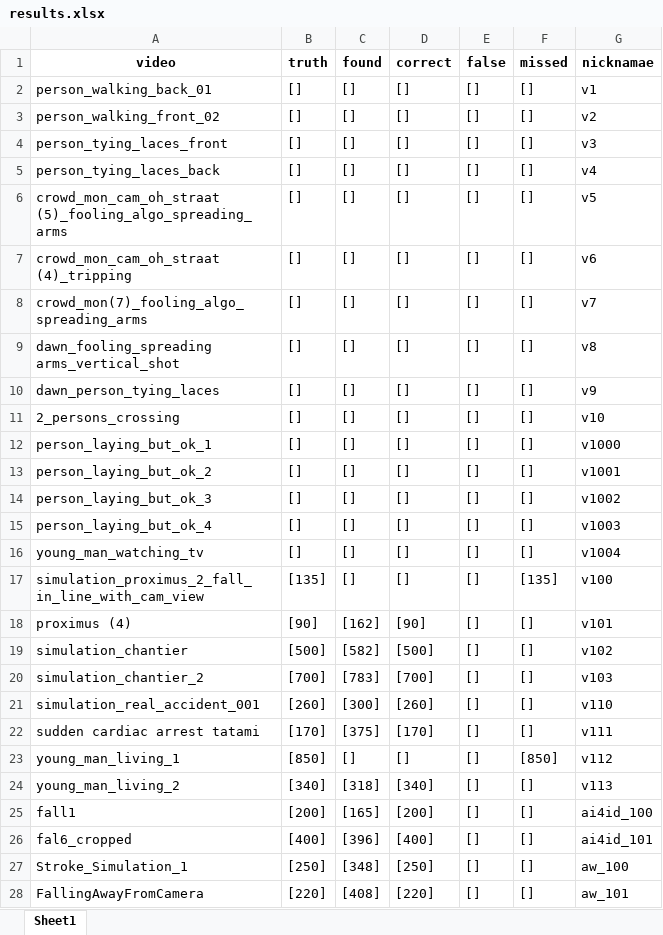
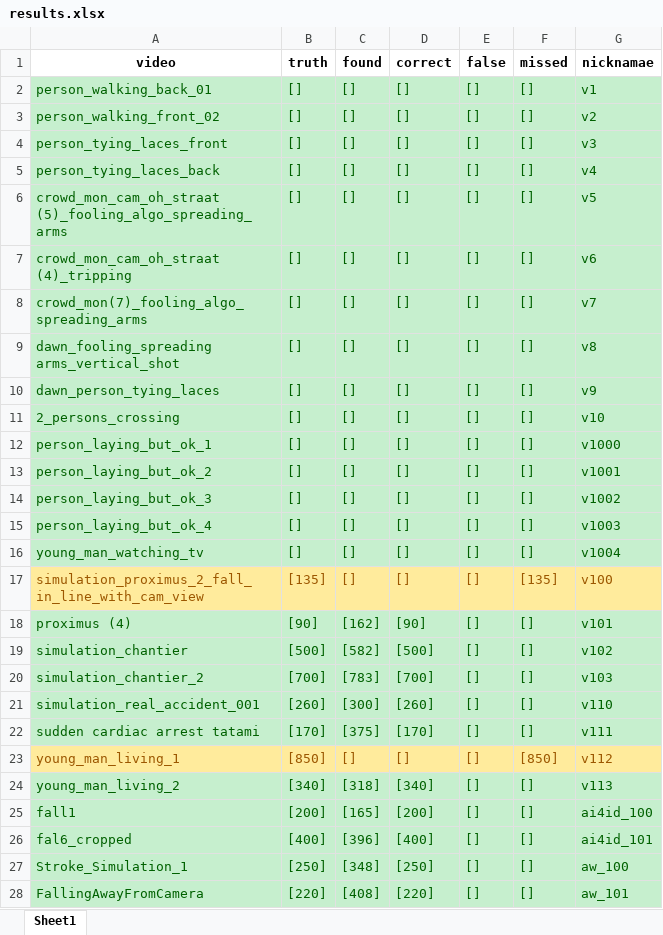
Before and after one commit to kobeodb/emergency-detection, an Excel workbook: src/results.xlsx, sheet Sheet1, drawn as a sheet; only a part is shown; values as stored, in another font and other column widths than the file's, no borders; table styles not drawn; the diff covers the shown part only; the diff names each change by its address in the sheet, - before the commit and + after, or states it on an @@ line.

```diff
--- a/src/results.xlsx (sheet Sheet1)
+++ b/src/results.xlsx (sheet Sheet1)
@@ A2:G16 fill: none → #C6EFCE, text colour: black → #006100 @@
@@ A17:G17 fill: none → #FFEB9C, text colour: black → #9C5700 @@
@@ A18:G22 fill: none → #C6EFCE, text colour: black → #006100 @@
@@ A23:G23 fill: none → #FFEB9C, text colour: black → #9C5700 @@
@@ A24:G28 fill: none → #C6EFCE, text colour: black → #006100 @@
```
Also changed, not shown: cell formats elsewhere in this sheet, 17 other files.
